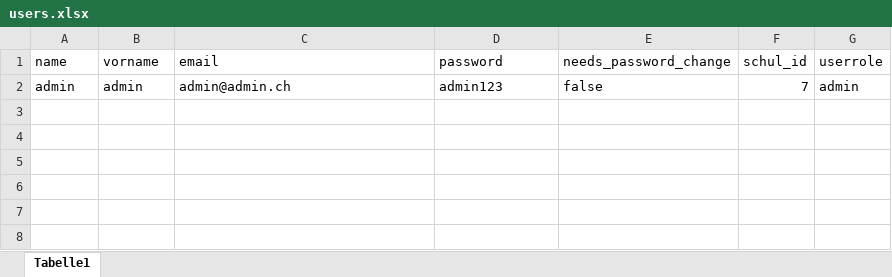
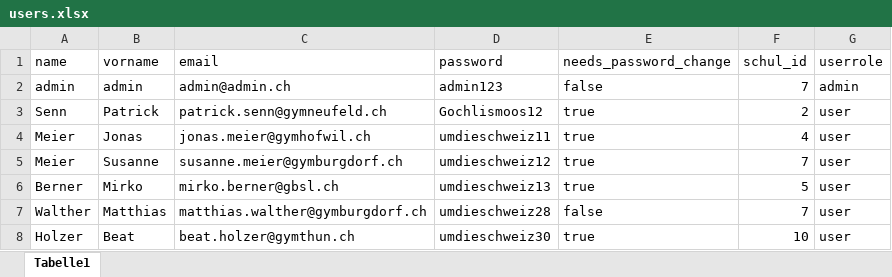
Before and after one commit to mwb28/around-ch-railway-prototyp, an Excel workbook: data/users.xlsx, sheet Tabelle1, drawn as a sheet; values as stored, in another font and other column widths than the file's, no borders; the diff names each change by its address in the sheet, - before the commit and + after, or states it on an @@ line.

```diff
--- a/data/users.xlsx (sheet Tabelle1)
+++ b/data/users.xlsx (sheet Tabelle1)
+row 3: Senn | Patrick | patrick.senn@gymneufeld.ch | Gochlismoos12 | true | 2 | user
+row 4: Meier | Jonas | jonas.meier@gymhofwil.ch | umdieschweiz11 | true | 4 | user
+row 5: Meier | Susanne | susanne.meier@gymburgdorf.ch | umdieschweiz12 | true | 7 | user
+row 6: Berner | Mirko | mirko.berner@gbsl.ch | umdieschweiz13 | true | 5 | user
+row 7: Walther | Matthias | matthias.walther@gymburgdorf.ch | umdieschweiz28 | false | 7 | user
+row 8: Holzer | Beat | beat.holzer@gymthun.ch | umdieschweiz30 | true | 10 | user
```
Also changed, not shown: data/challenges.xlsx, 16 other files.
